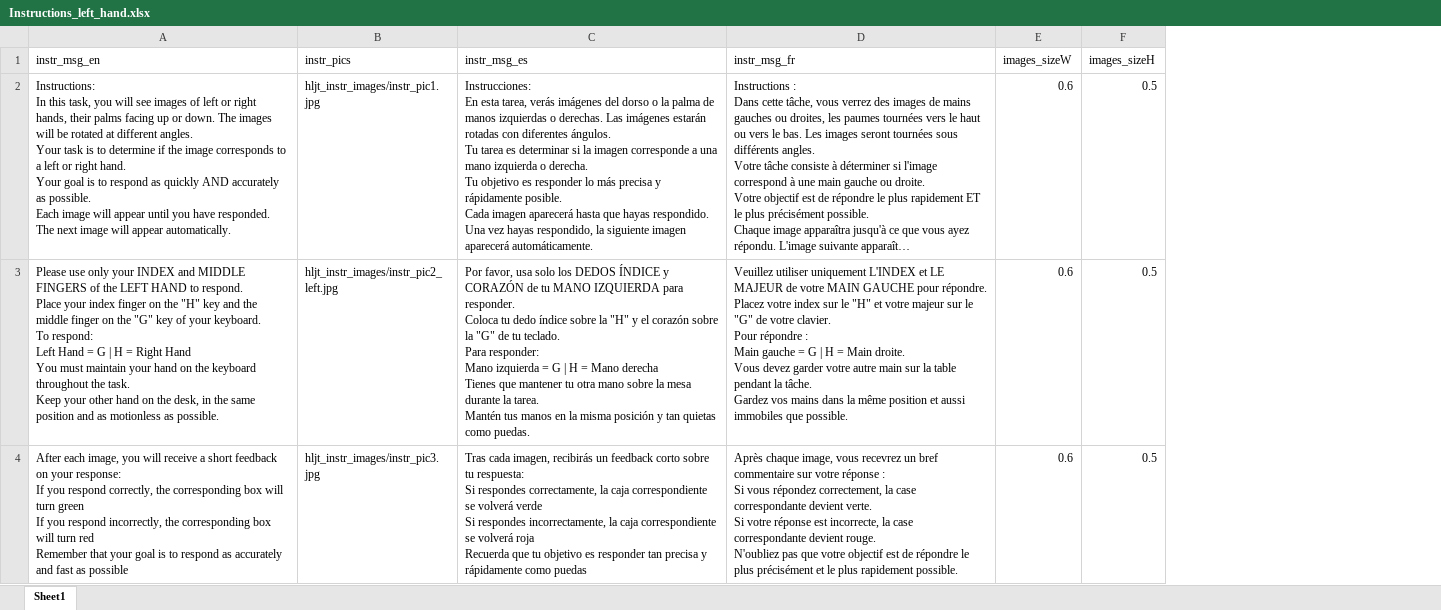
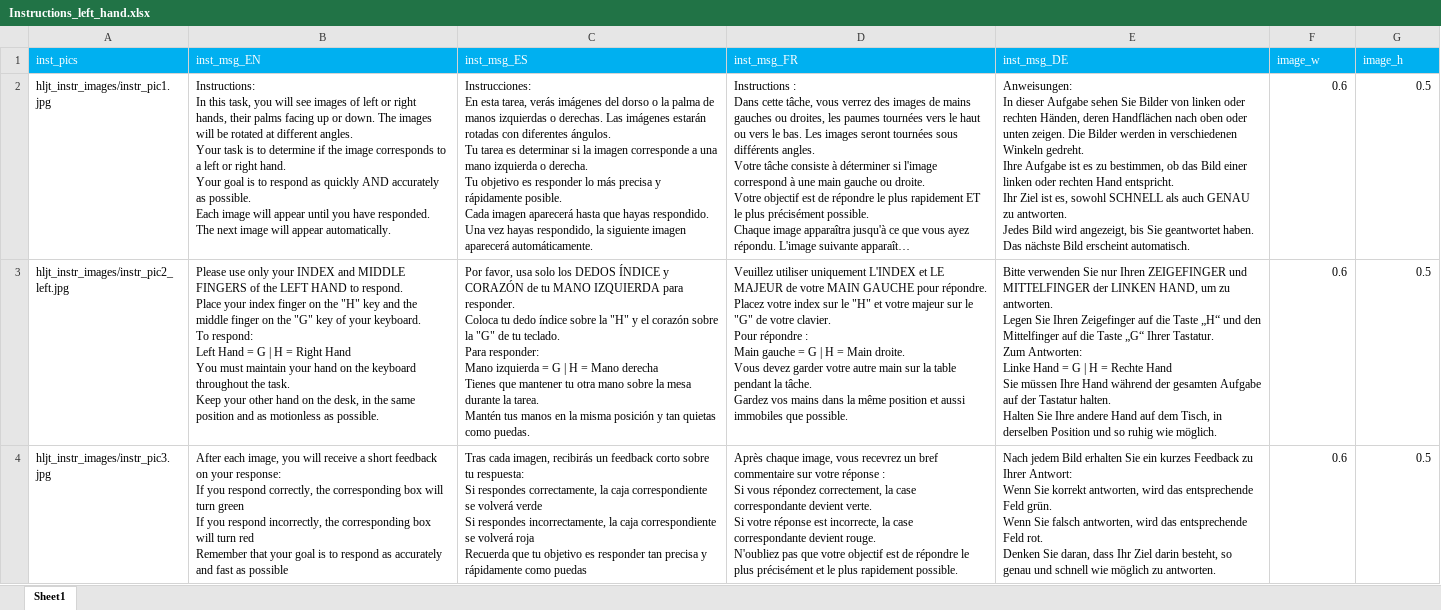
Before and after one commit to mmorenoverdu/HLJT, an Excel workbook: HLJT_online/hljt_files/Instructions_left_hand.xlsx, sheet Sheet1, drawn as a sheet; long unchanged cells end in …; values as stored, in another font and other column widths than the file's, no borders; removed rows and columns are numbered as before the commit, all else as after; ↵ is a line break in a cell; the diff names each change by its address in the sheet, - before the commit and + after, or states it on an @@ line.

```diff
--- a/HLJT_online/hljt_files/Instructions_left_hand.xlsx (sheet Sheet1)
+++ b/HLJT_online/hljt_files/Instructions_left_hand.xlsx (sheet Sheet1)
-column A, rows 2-4: Instructions: ↵ In this task, you will see images of left or right hands, their palms facing up or down. The images will be rotated at different angles. ↵ Your task is to determine if the image corresponds to a left or right hand. ↵ Your goal is to respond as quickly AND accurately as possible. ↵ Each image will appear until you have responded. The next image will appear automatically. | Please use only your INDEX and MIDDLE FINGERS of the LEFT HAND to respond. ↵ Place your index finger on the "H" key and the middle finger on the "G" key of your keyboard. ↵ To respond: ↵ Left Hand = G | H = Right Hand ↵ You must maintain your hand on the keyboard throughout the task. ↵ Keep your other hand on the desk, in the same position and as motionless as possible. | After each image, you will receive a short feedback on your response: ↵ If you respond correctly, the corresponding box will turn green ↵ If you respond incorrectly, the corresponding box will turn red ↵ Remember that your goal is to respond as accurately and fast as possible
+column B, rows 2-4: Instructions: ↵ In this task, you will see images of left or right hands, their palms facing up or down. The images will be rotated at different angles. ↵ Your task is to determine if the image corresponds to a left or right hand. ↵ Your goal is to respond as quickly AND accurately as possible. ↵ Each image will appear until you have responded. The next image will appear automatically. | Please use only your INDEX and MIDDLE FINGERS of the LEFT HAND to respond. ↵ Place your index finger on the "H" key and the middle finger on the "G" key of your keyboard. ↵ To respond: ↵ Left Hand = G | H = Right Hand ↵ You must maintain your hand on the keyboard throughout the task. ↵ Keep your other hand on the desk, in the same position and as motionless as possible. | After each image, you will receive a short feedback on your response: ↵ If you respond correctly, the corresponding box will turn green ↵ If you respond incorrectly, the corresponding box will turn red ↵ Remember that your goal is to respond as accurately and fast as possible
+column E, rows 2-4: Anweisungen: ↵ In dieser Aufgabe sehen Sie Bilder von linken oder rechten Händen, deren Handflächen nach oben oder unten zeigen. Die Bilder werden in verschiedenen Winkeln gedreht. ↵ Ihre Aufgabe ist es zu bestimmen, ob das Bild einer linken oder rechten Hand entspricht. ↵ Ihr Ziel ist es, sowohl SCHNELL als auch GENAU zu antworten. ↵ Jedes Bild wird angezeigt, bis Sie geantwortet haben. Das nächste Bild erscheint automatisch. | Bitte verwenden Sie nur Ihren ZEIGEFINGER und MITTELFINGER der LINKEN HAND, um zu antworten. ↵ Legen Sie Ihren Zeigefinger auf die Taste „H“ und den Mittelfinger auf die Taste „G“ Ihrer Tastatur. ↵ Zum Antworten: ↵ Linke Hand = G | H = Rechte Hand ↵ Sie müssen Ihre Hand während der gesamten Aufgabe auf der Tastatur halten. ↵ Halten Sie Ihre andere Hand auf dem Tisch, in derselben Position und so ruhig wie möglich. | Nach jedem Bild erhalten Sie ein kurzes Feedback zu Ihrer Antwort: ↵ Wenn Sie korrekt antworten, wird das entsprechende Feld grün. ↵ Wenn Sie falsch antworten, wird das entsprechende Feld rot. ↵ Denken Sie daran, dass Ihr Ziel darin besteht, so genau und schnell wie möglich zu antworten.
-row 1: instr_msg_en | instr_pics | instr_msg_es | instr_msg_fr | images_sizeW | images_sizeH
+row 1: inst_pics | inst_msg_EN | inst_msg_ES | inst_msg_FR | inst_msg_DE | image_w | image_h
```
Also changed, not shown: HLJT_online/hljt_files/Instructions_both_hands.xlsx, HLJT_online/hljt_files/Instructions_right_hand.xlsx, 10 other files.
